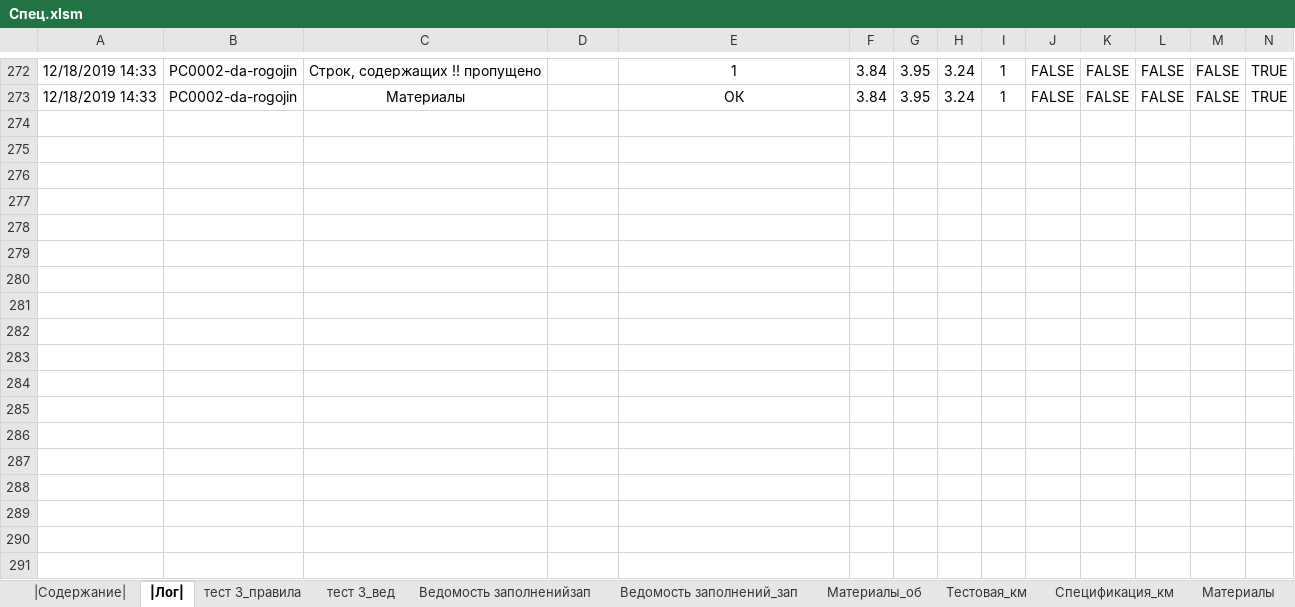
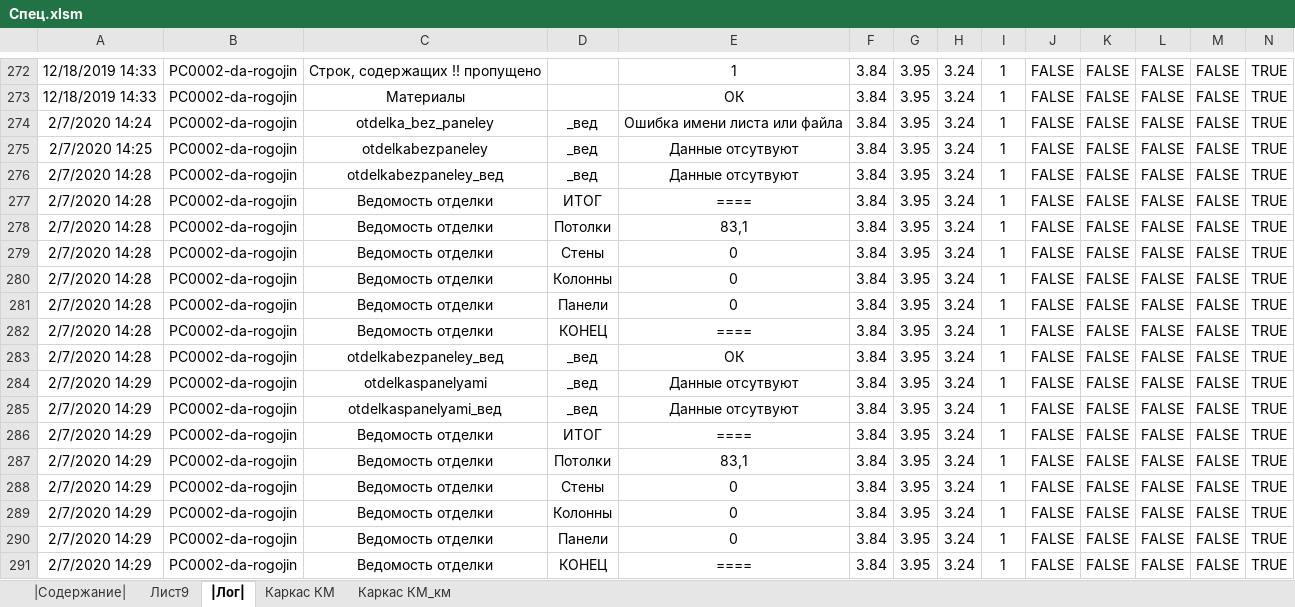
Before and after one commit to kuvbur/material-specification, an Excel workbook: Спец.xlsm, sheet |Лог|, drawn as a sheet; only a part is shown, gaps mark what is left out; values as stored, in another font and other column widths than the file's, no borders; rows hold the shown columns only; the diff covers the shown part only; the diff names each change by its address in the sheet, - before the commit and + after, or states it on an @@ line.

```diff
--- a/Спец.xlsm (sheet |Лог|)
+++ b/Спец.xlsm (sheet |Лог|)
-sheet tab: тест 3_правила
-sheet tab: тест 3_вед
-sheet tab: Ведомость заполненийзап
-sheet tab: Ведомость заполнений_зап
-sheet tab: Материалы_об
-sheet tab: Тестовая_км
-sheet tab: Спецификация_км
-sheet tab: Материалы
+sheet tab: Лист9
+sheet tab: Каркас КМ
+sheet tab: Каркас КМ_км
+row 274: 2/7/2020 14:24 | PC0002-da-rogojin | otdelka_bez_paneley | _вед | Ошибка имени листа или файла | 3.84 | 3.95 | 3.24 | 1 | FALSE | FALSE | FALSE | FALSE | TRUE
+row 275: 2/7/2020 14:25 | PC0002-da-rogojin | otdelkabezpaneley | _вед | Данные отсутвуют | 3.84 | 3.95 | 3.24 | 1 | FALSE | FALSE | FALSE | FALSE | TRUE
+row 276: 2/7/2020 14:28 | PC0002-da-rogojin | otdelkabezpaneley_вед | _вед | Данные отсутвуют | 3.84 | 3.95 | 3.24 | 1 | FALSE | FALSE | FALSE | FALSE | TRUE
+row 277: 2/7/2020 14:28 | PC0002-da-rogojin | Ведомость отделки | ИТОГ | ==== | 3.84 | 3.95 | 3.24 | 1 | FALSE | FALSE | FALSE | FALSE | TRUE
+row 278: 2/7/2020 14:28 | PC0002-da-rogojin | Ведомость отделки | Потолки | 83,1 | 3.84 | 3.95 | 3.24 | 1 | FALSE | FALSE | FALSE | FALSE | TRUE
+row 279: 2/7/2020 14:28 | PC0002-da-rogojin | Ведомость отделки | Стены | 0 | 3.84 | 3.95 | 3.24 | 1 | FALSE | FALSE | FALSE | FALSE | TRUE
+row 280: 2/7/2020 14:28 | PC0002-da-rogojin | Ведомость отделки | Колонны | 0 | 3.84 | 3.95 | 3.24 | 1 | FALSE | FALSE | FALSE | FALSE | TRUE
+row 281: 2/7/2020 14:28 | PC0002-da-rogojin | Ведомость отделки | Панели | 0 | 3.84 | 3.95 | 3.24 | 1 | FALSE | FALSE | FALSE | FALSE | TRUE
+row 282: 2/7/2020 14:28 | PC0002-da-rogojin | Ведомость отделки | КОНЕЦ | ==== | 3.84 | 3.95 | 3.24 | 1 | FALSE | FALSE | FALSE | FALSE | TRUE
+row 283: 2/7/2020 14:28 | PC0002-da-rogojin | otdelkabezpaneley_вед | _вед | ОК | 3.84 | 3.95 | 3.24 | 1 | FALSE | FALSE | FALSE | FALSE | TRUE
+row 284: 2/7/2020 14:29 | PC0002-da-rogojin | otdelkaspanelyami | _вед | Данные отсутвуют | 3.84 | 3.95 | 3.24 | 1 | FALSE | FALSE | FALSE | FALSE | TRUE
+row 285: 2/7/2020 14:29 | PC0002-da-rogojin | otdelkaspanelyami_вед | _вед | Данные отсутвуют | 3.84 | 3.95 | 3.24 | 1 | FALSE | FALSE | FALSE | FALSE | TRUE
+row 286: 2/7/2020 14:29 | PC0002-da-rogojin | Ведомость отделки | ИТОГ | ==== | 3.84 | 3.95 | 3.24 | 1 | FALSE | FALSE | FALSE | FALSE | TRUE
+row 287: 2/7/2020 14:29 | PC0002-da-rogojin | Ведомость отделки | Потолки | 83,1 | 3.84 | 3.95 | 3.24 | 1 | FALSE | FALSE | FALSE | FALSE | TRUE
+row 288: 2/7/2020 14:29 | PC0002-da-rogojin | Ведомость отделки | Стены | 0 | 3.84 | 3.95 | 3.24 | 1 | FALSE | FALSE | FALSE | FALSE | TRUE
+row 289: 2/7/2020 14:29 | PC0002-da-rogojin | Ведомость отделки | Колонны | 0 | 3.84 | 3.95 | 3.24 | 1 | FALSE | FALSE | FALSE | FALSE | TRUE
+row 290: 2/7/2020 14:29 | PC0002-da-rogojin | Ведомость отделки | Панели | 0 | 3.84 | 3.95 | 3.24 | 1 | FALSE | FALSE | FALSE | FALSE | TRUE
+row 291: 2/7/2020 14:29 | PC0002-da-rogojin | Ведомость отделки | КОНЕЦ | ==== | 3.84 | 3.95 | 3.24 | 1 | FALSE | FALSE | FALSE | FALSE | TRUE
```
Also changed, not shown: 18 added rows elsewhere in this sheet, sheet |Содержание|, 6 other files.
